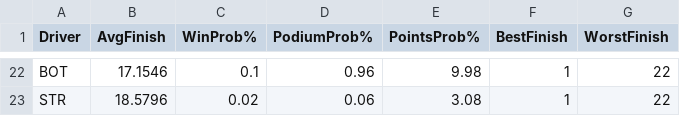
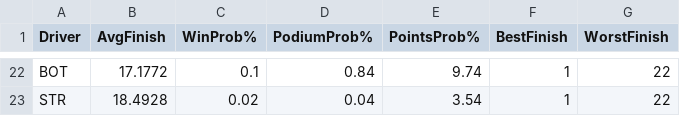
Before and after one commit to Kummorrii/f1-race-predictor, a CSV file: simulation_results.csv, drawn as a sheet; only a part is shown, gaps mark what is left out; the diff covers the shown part only; the diff names each change by its address in the sheet, - before the commit and + after, or states it on an @@ line.

```diff
--- a/simulation_results.csv
+++ b/simulation_results.csv
-B22 (AvgFinish): 17.1546
+B22 (AvgFinish): 17.1772
-D22 (PodiumProb%): 0.96
+D22 (PodiumProb%): 0.84
-E22 (PointsProb%): 9.98
+E22 (PointsProb%): 9.74
-B23 (AvgFinish): 18.5796
+B23 (AvgFinish): 18.4928
-D23 (PodiumProb%): 0.06
+D23 (PodiumProb%): 0.04
-E23 (PointsProb%): 3.08
+E23 (PointsProb%): 3.54
```
Also changed, not shown: 7 added rows, 7 removed rows and 51 edited cells elsewhere in this file, f1_data/processed_features.csv, f1_data/race_results_2021.csv, 8 other files.
